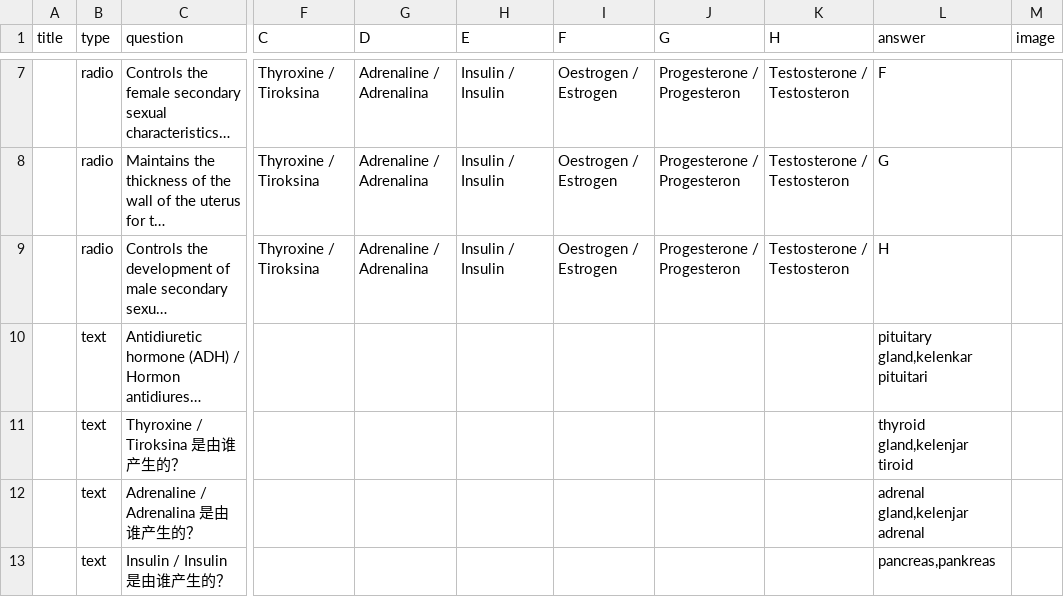
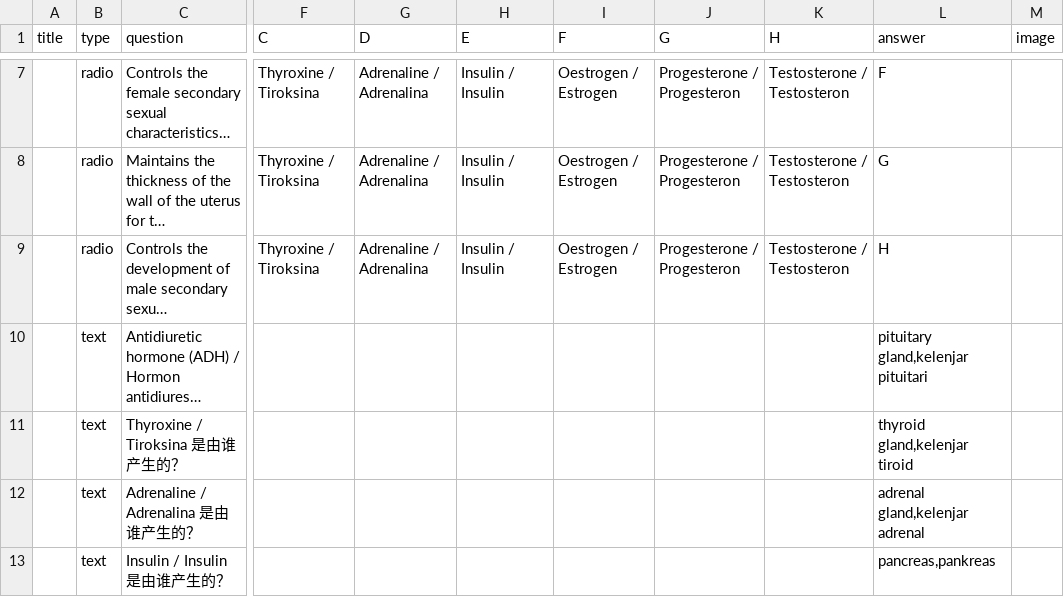
Before and after one commit to nobody0619/F4-SC, a CSV file: F4 SC Chp 7 7.1 B.csv, drawn as a sheet; only a part is shown, gaps mark what is left out; long unchanged cells end in …; the diff names each change by its address in the sheet, - before the commit and + after, or states it on an @@ line.

Commit message:
Add files via upload

```diff
--- a/F4 SC Chp 7 7.1 B.csv
+++ b/F4 SC Chp 7 7.1 B.csv
-L10 (answer): pituitary gland,kelenkar pituitari
+L10 (answer): pituitary gland,kelenjar pituitari
```
